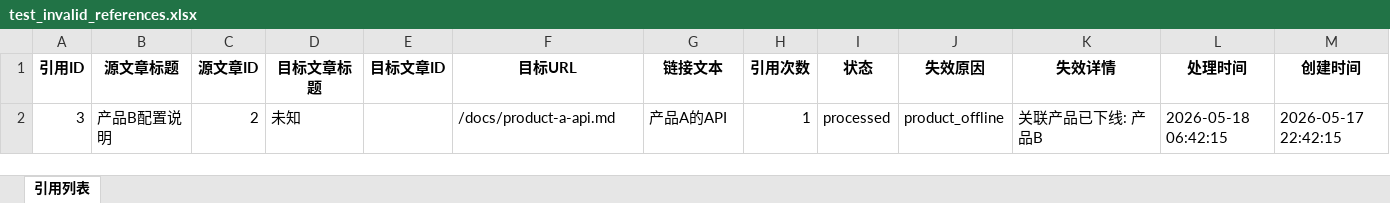
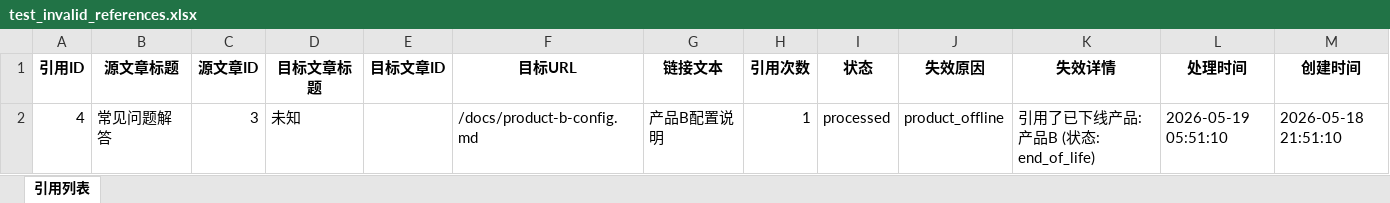
Before and after one commit to lizyyy/solo, an Excel workbook: zy70670/test_invalid_references.xlsx, sheet 引用列表, drawn as a sheet; values as stored, in another font and other column widths than the file's, no borders; removed rows and columns are numbered as before the commit, all else as after; the diff names each change by its address in the sheet, - before the commit and + after, or states it on an @@ line.

```diff
--- a/zy70670/test_invalid_references.xlsx (sheet 引用列表)
+++ b/zy70670/test_invalid_references.xlsx (sheet 引用列表)
-row 2: 3 | 产品B配置说明 | 2 | 未知 |  | /docs/product-a-api.md | 产品A的API | 1 | processed | product_offline | 关联产品已下线: 产品B | 2026-05-18 06:42:15 | 2026-05-17 22:42:15
+row 2: 4 | 常见问题解答 | 3 | 未知 |  | /docs/product-b-config.md | 产品B配置说明 | 1 | processed | product_offline | 引用了已下线产品: 产品B (状态: end_of_life) | 2026-05-19 05:51:10 | 2026-05-18 21:51:10
```
Also changed, not shown: zy70670/test_statistics.xlsx, 3 other files.
